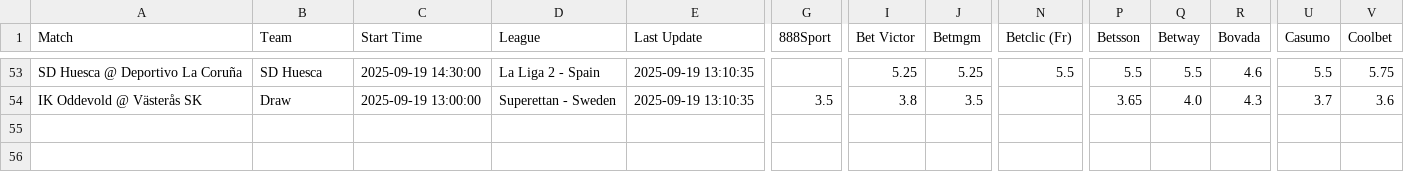
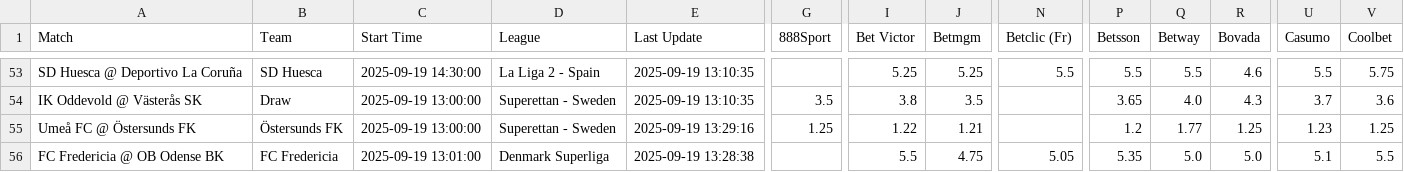
Before and after one commit to aqsmith02/paper-betting-tracker, a CSV file: data/master_avg_full.csv, drawn as a sheet; only a part is shown, gaps mark what is left out; rows hold the shown columns only; the diff names each change by its address in the sheet, - before the commit and + after, or states it on an @@ line.

```diff
--- a/data/master_avg_full.csv
+++ b/data/master_avg_full.csv
+row 55: Umeå FC @ Östersunds FK | Östersunds FK | 2025-09-19 13:00:00 | Superettan - Sweden | 2025-09-19 13:29:16 | 1.25 | 1.22 | 1.21 |  | 1.2 | 1.77 | 1.25 | 1.23 | 1.25
+row 56: FC Fredericia @ OB Odense BK | FC Fredericia | 2025-09-19 13:01:00 | Denmark Superliga | 2025-09-19 13:28:38 |  | 5.5 | 4.75 | 5.05 | 5.35 | 5.0 | 5.0 | 5.1 | 5.5
```
Also changed, not shown: data/master_mod_zscore_full.csv, data/master_pin_full.csv, 7 other files.
